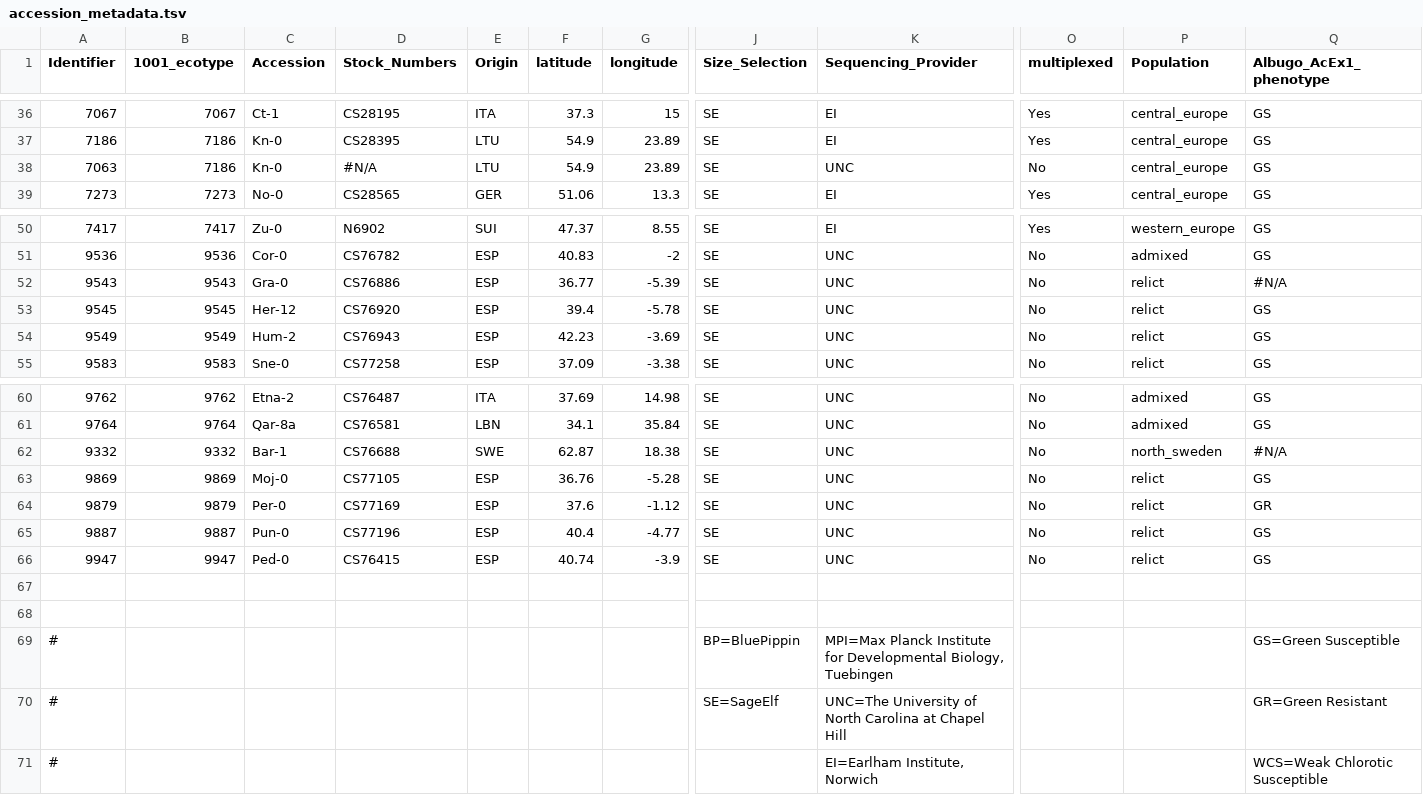
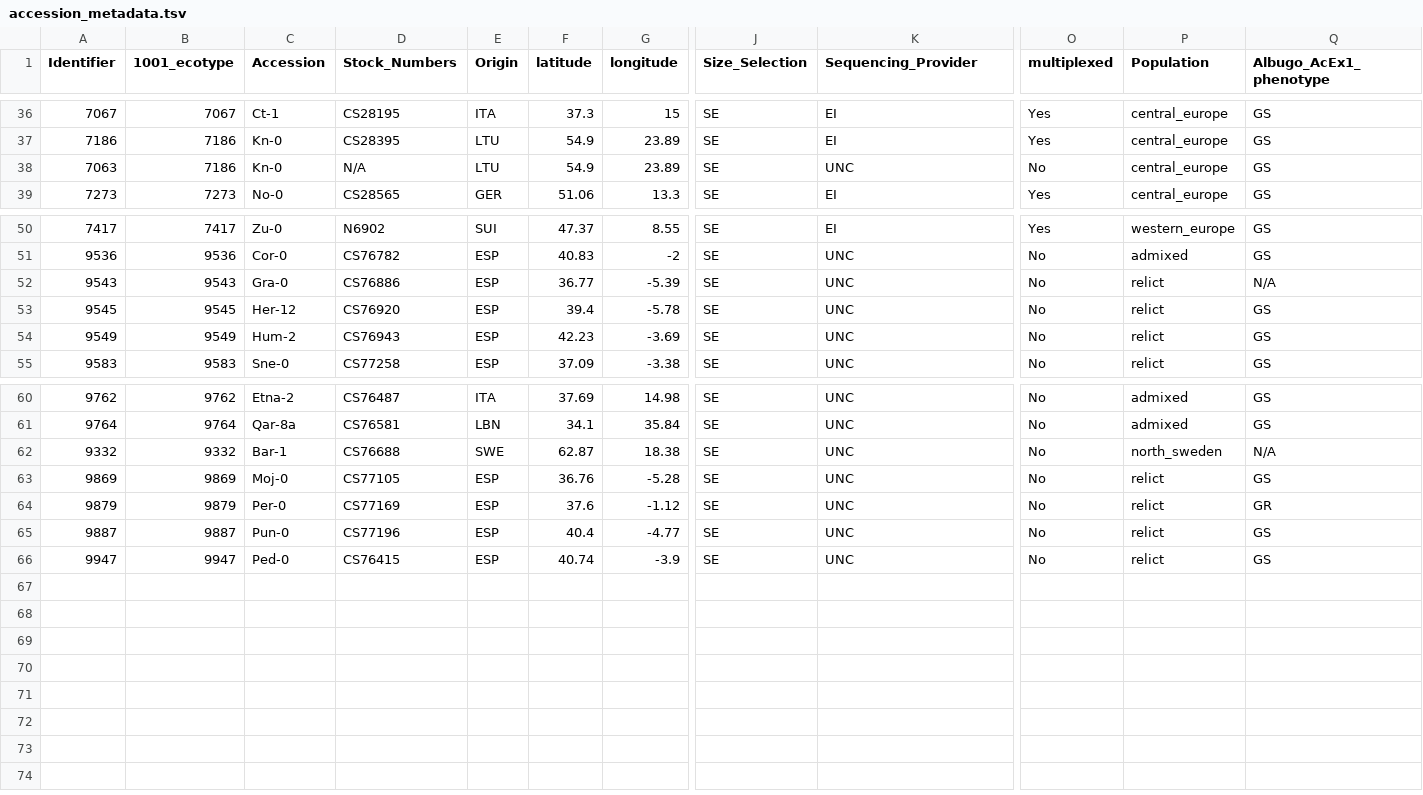
Before and after one commit to weigelworld/pan-nlrome, a TSV file: results/metadata/accession_metadata.tsv, drawn as a sheet; only a part is shown, gaps mark what is left out; rows hold the shown columns only; the diff covers the shown part only; the diff names each change by its address in the sheet, - before the commit and + after, or states it on an @@ line.

```diff
--- a/results/metadata/accession_metadata.tsv
+++ b/results/metadata/accession_metadata.tsv
-D38 (Stock_Numbers): #N/A
+D38 (Stock_Numbers): N/A
-Q52 (Albugo_AcEx1_phenotype): #N/A
+Q52 (Albugo_AcEx1_phenotype): N/A
-Q62 (Albugo_AcEx1_phenotype): #N/A
+Q62 (Albugo_AcEx1_phenotype): N/A
-row 67: (empty)
-row 68: (empty)
-row 69: # |  |  |  |  |  |  | BP=BluePippin | MPI=Max Planck Institute for Developmental Biology, Tuebingen |  |  | GS=Green Susceptible
-row 70: # |  |  |  |  |  |  | SE=SageElf | UNC=The University of North Carolina at Chapel Hill |  |  | GR=Green Resistant
-row 71: # |  |  |  |  |  |  |  | EI=Earlham Institute, Norwich |  |  | WCS=Weak Chlorotic Susceptible
```
Also changed, not shown: 14 edited cells elsewhere in this file, 1 other file.
